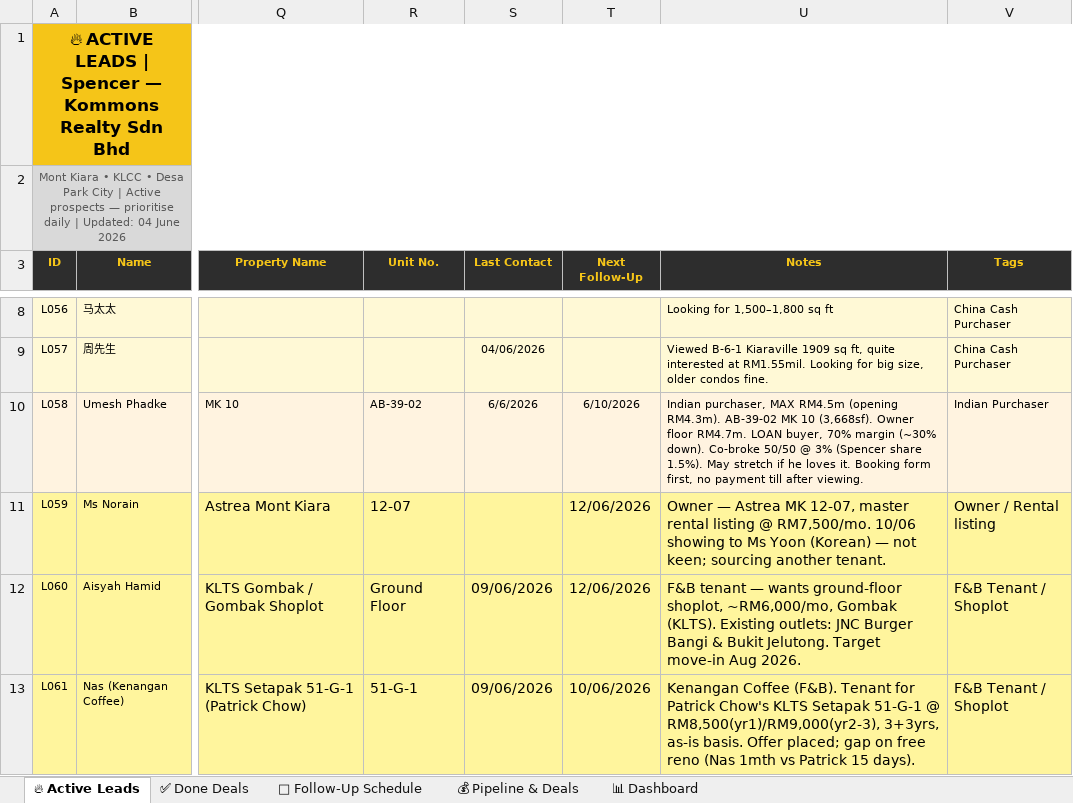
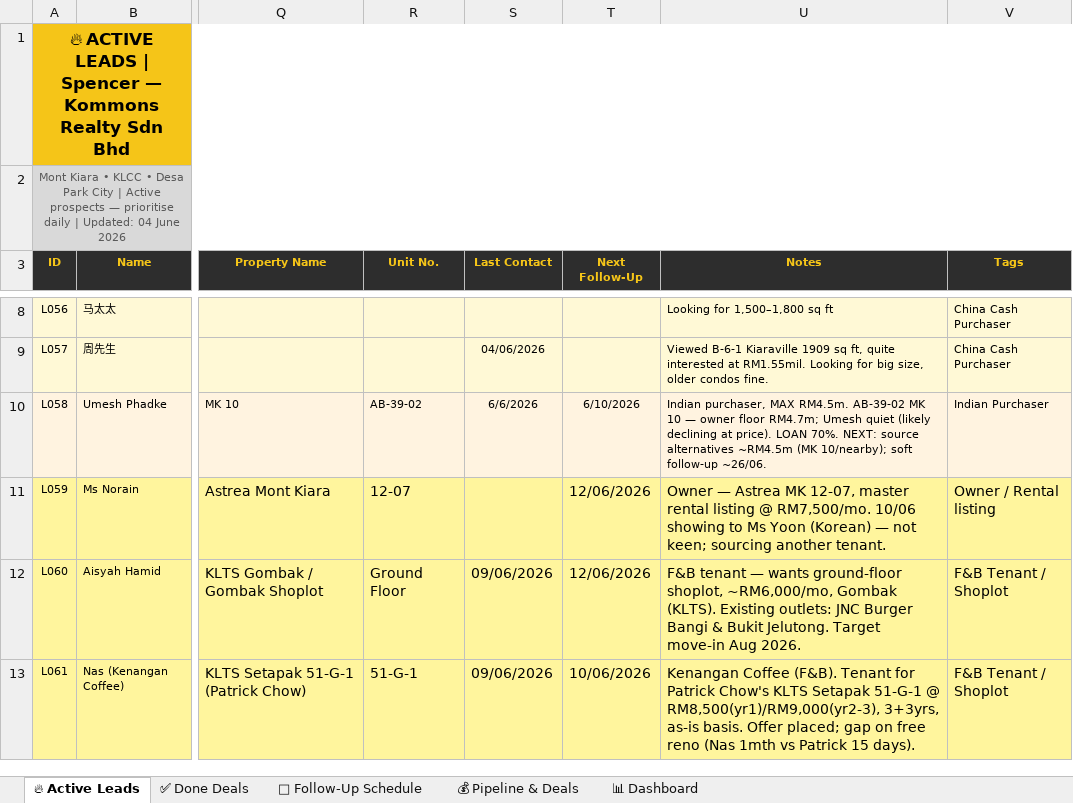
Before and after one commit to Spencerr2626/Spencer, an Excel workbook: references/crm/Spencer_Kommons_CRM_v3.xlsx, sheet 🔥 Active Leads, drawn as a sheet; only a part is shown, gaps mark what is left out; values as stored, in another font and other column widths than the file's, no borders; charts and pictures not drawn; the diff names each change by its address in the sheet, - before the commit and + after, or states it on an @@ line.

```diff
--- a/references/crm/Spencer_Kommons_CRM_v3.xlsx (sheet 🔥 Active Leads)
+++ b/references/crm/Spencer_Kommons_CRM_v3.xlsx (sheet 🔥 Active Leads)
-U10 (Notes): …purchaser, MAX RM4.5m (opening RM4.3m). AB-39-02 MK 10 (3,668sf). Owner floor RM4.7m. LOAN buyer, 70% margin (~30% down). Co-broke 50/50 @ 3% (Spencer share 1.5%). May stretch if he loves it. Booking form first, no payment till after viewing.
+U10 (Notes): …purchaser, MAX RM4.5m. AB-39-02 MK 10 — owner floor RM4.7m; Umesh quiet (likely declining at price). LOAN 70%. NEXT: source alternatives ~RM4.5m (MK 10/nearby); soft follow-up ~26/06.
```
Also changed, not shown: sheet 📅 Follow-Up Schedule.
